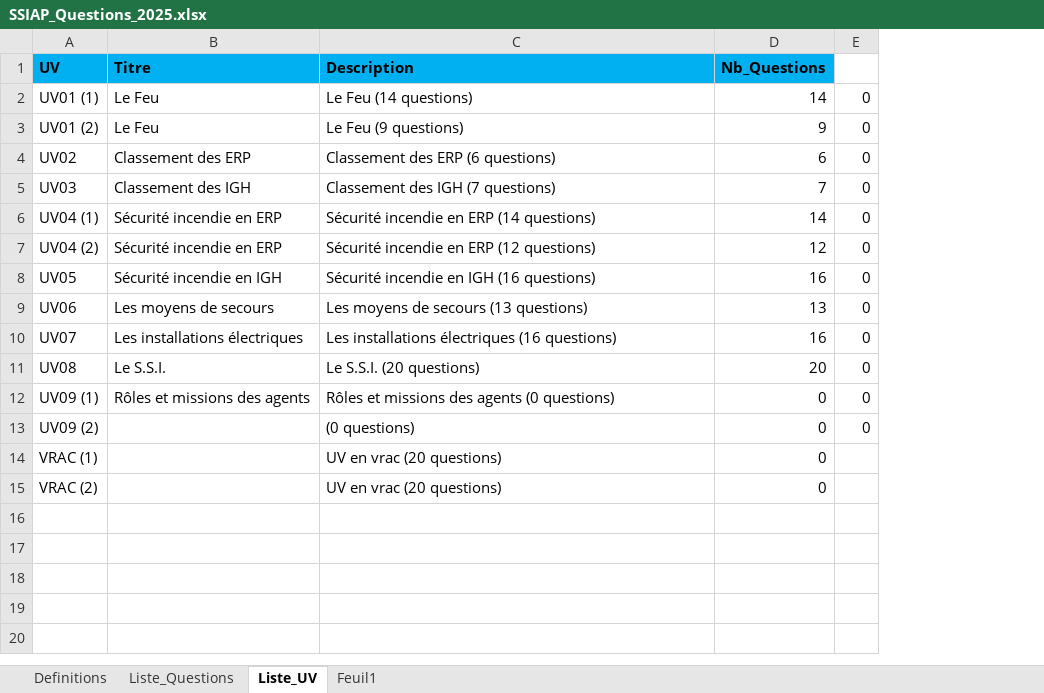
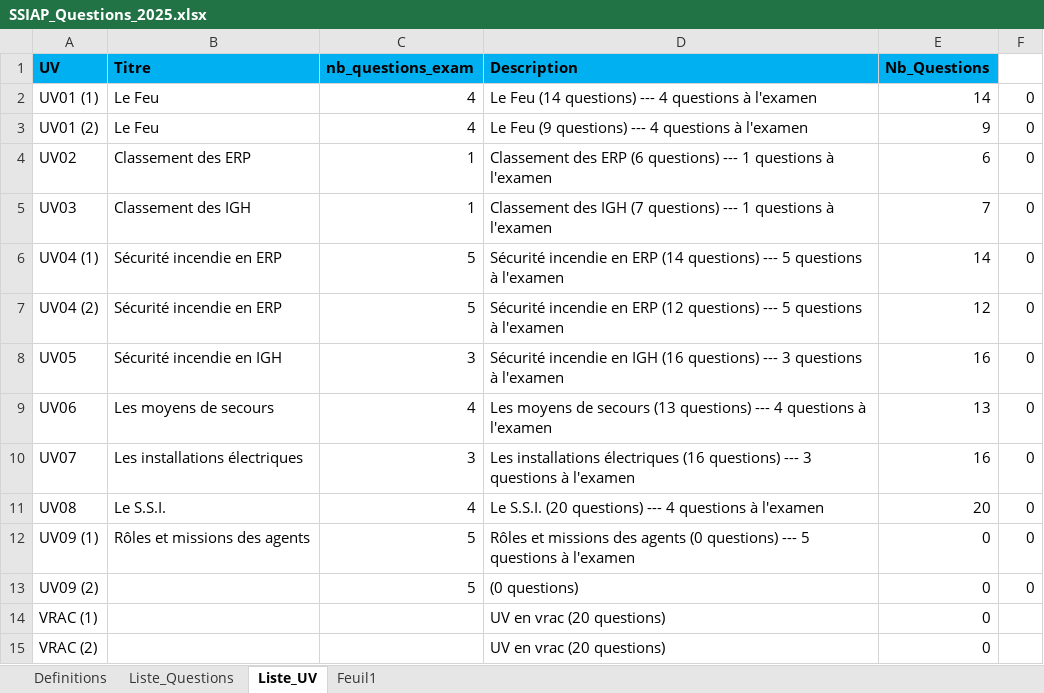
Before and after one commit to Slylele/jeu-mots-ssiap, an Excel workbook: SSIAP_Questions_2025.xlsx, sheet Liste_UV, drawn as a sheet; values as stored, in another font and other column widths than the file's, no borders; addresses are those after the commit; the diff names each change by its address in the sheet, - before the commit and + after, or states it on an @@ line.

Commit message:
Add files via upload

```diff
--- a/SSIAP_Questions_2025.xlsx (sheet Liste_UV)
+++ b/SSIAP_Questions_2025.xlsx (sheet Liste_UV)
+column C (nb_questions_exam), rows 2-13: 4 | 4 | 1 | 1 | 5 | 5 | 3 | 4 | 3 | 4 | 5 | 5
-D2 (Description): Le Feu (14 questions)
+D2 (Description): Le Feu (14 questions) --- 4 questions à l'examen
-D3 (Description): Le Feu (9 questions)
+D3 (Description): Le Feu (9 questions) --- 4 questions à l'examen
-D4 (Description): …(6 questions)
+D4 (Description): …(6 questions) --- 1 questions à l'examen
-D5 (Description): …(7 questions)
+D5 (Description): …(7 questions) --- 1 questions à l'examen
-D6 (Description): …(14 questions)
+D6 (Description): …(14 questions) --- 5 questions à l'examen
-D7 (Description): …(12 questions)
+D7 (Description): …(12 questions) --- 5 questions à l'examen
-D8 (Description): …(16 questions)
+D8 (Description): …(16 questions) --- 3 questions à l'examen
-D9 (Description): …(13 questions)
+D9 (Description): …(13 questions) --- 4 questions à l'examen
-D10 (Description): …(16 questions)
+D10 (Description): …(16 questions) --- 3 questions à l'examen
-D11 (Description): Le S.S.I. (20 questions)
+D11 (Description): Le S.S.I. (20 questions) --- 4 questions à l'examen
-D12 (Description): …(0 questions)
+D12 (Description): …(0 questions) --- 5 questions à l'examen
```
Also changed, not shown: sheet Feuil1, formulas that keep their value.
